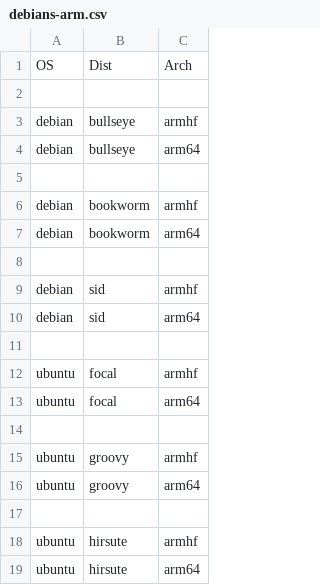
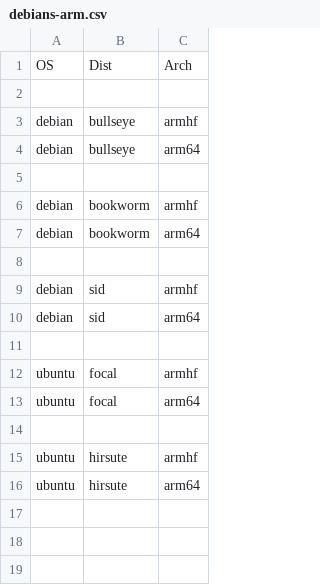
Before and after one commit to johang/sd-card-images, a CSV file: debians-arm.csv, drawn as a sheet.

Commit message:
debians: Drop Ubuntu Groovy
It's EOL.

```diff
--- a/debians-arm.csv
+++ b/debians-arm.csv
@@ -14,5 +14,2 @@ ubuntu,focal,arm64
 
-ubuntu,groovy,armhf
-ubuntu,groovy,arm64
-
 ubuntu,hirsute,armhf
```
Also changed, not shown: 1 other file.
